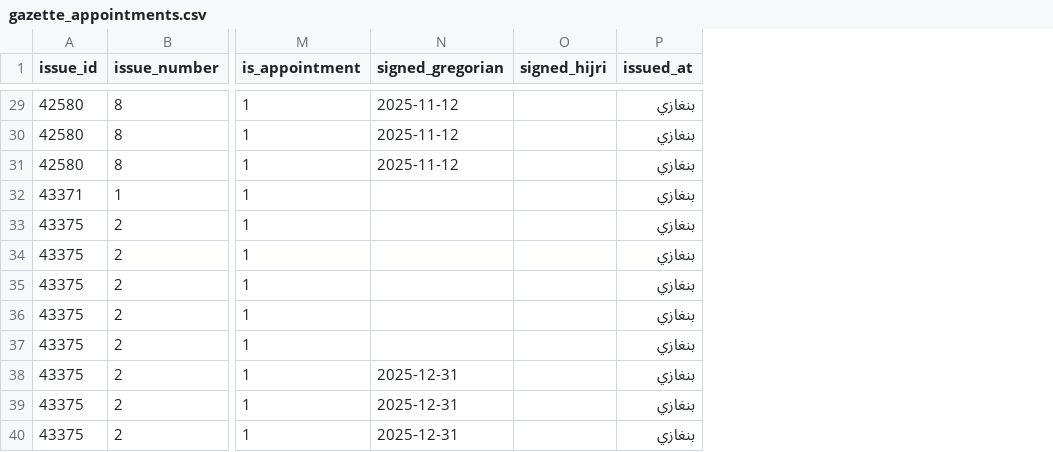
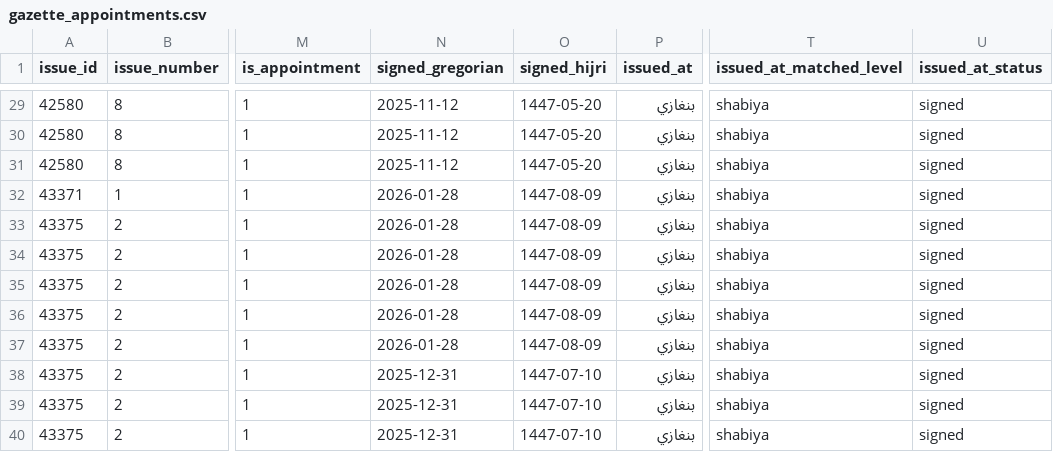
Before and after one commit to MedDhia/LibyaData, a CSV file: data/processed/gazette/gazette_appointments.csv, drawn as a sheet; only a part is shown, gaps mark what is left out; the diff covers the shown part only; the diff names each change by its address in the sheet, - before the commit and + after, or states it on an @@ line.

```diff
--- a/data/processed/gazette/gazette_appointments.csv
+++ b/data/processed/gazette/gazette_appointments.csv
+column T (issued_at_matched_level), rows 29-40: all shabiya
+column U (issued_at_status), rows 29-40: all signed
-O29:O31 (signed_hijri): (empty)
+O29:O31 (signed_hijri): 1447-05-20
-N32:N37 (signed_gregorian): (empty)
+N32:N37 (signed_gregorian): 2026-01-28
-O32:O37 (signed_hijri): (empty)
+O32:O37 (signed_hijri): 1447-08-09
-O38:O40 (signed_hijri): (empty)
+O38:O40 (signed_hijri): 1447-07-10
```
Also changed, not shown: 39 edited cells elsewhere in this file, data/processed/gazette/gazette_decisions.csv, 4 other files.
